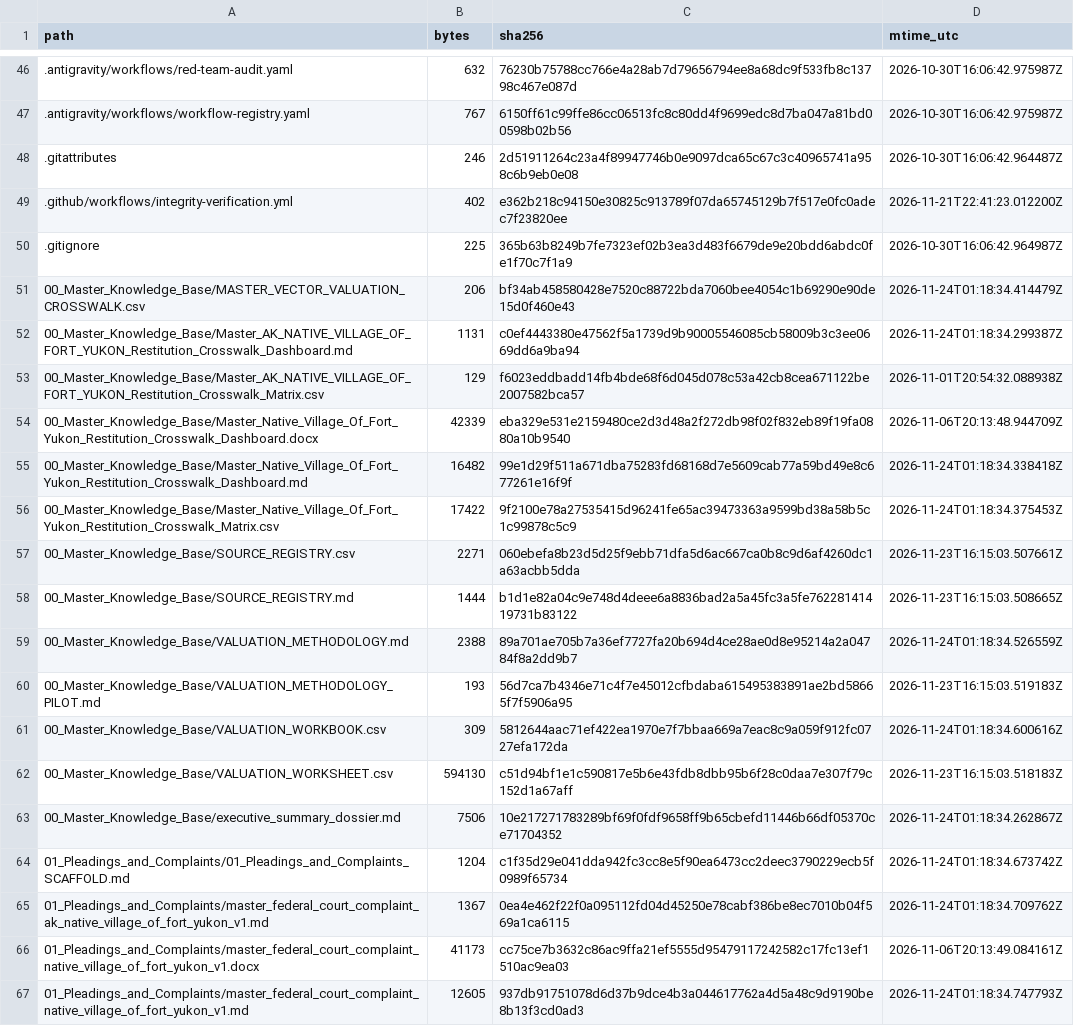
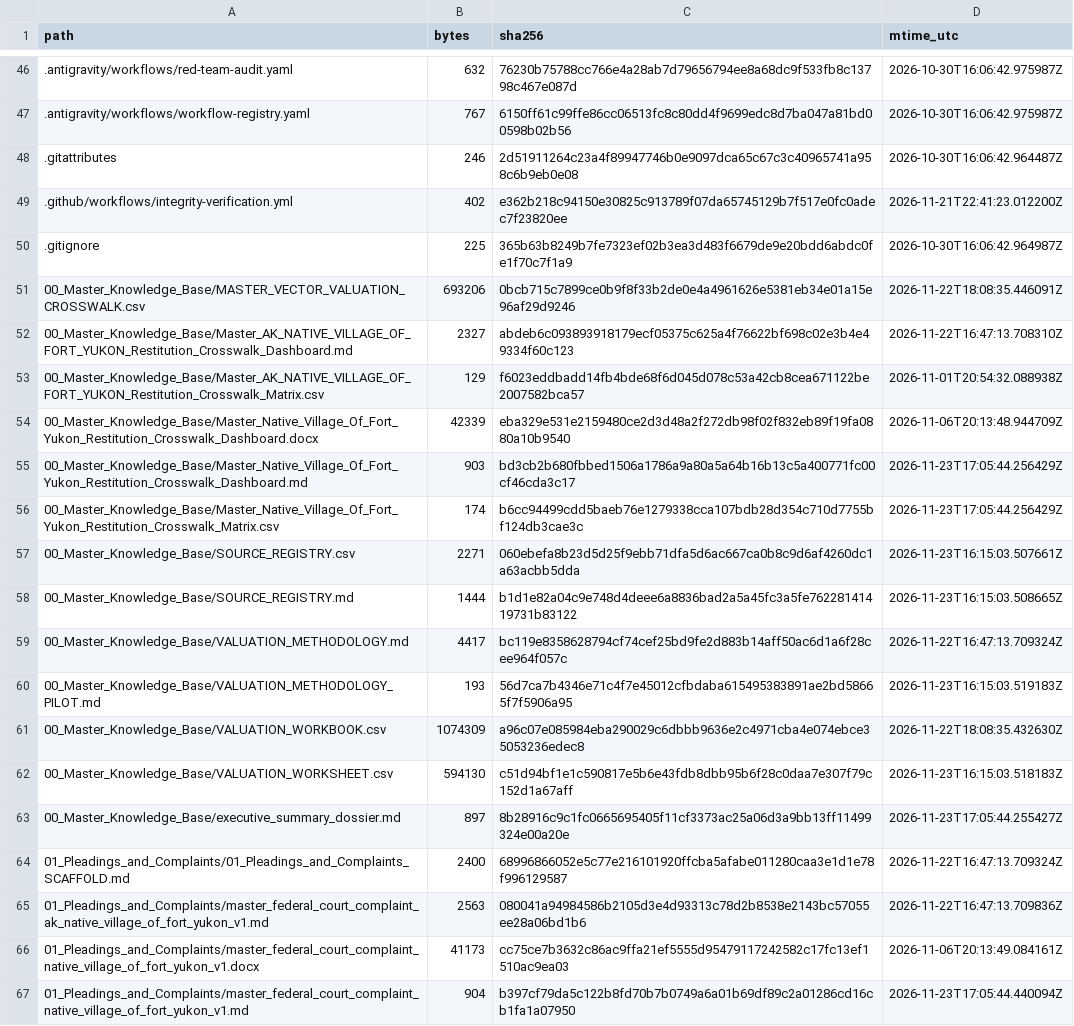
Before and after one commit to GlobalRestitutionAlliance/turtle-island-us-ak-native-village-of-fort-yukon-master-litigation, a CSV file: 99_Archives_and_Manifests/MANIFEST_SHA256.csv, drawn as a sheet; only a part is shown, gaps mark what is left out; the diff covers the shown part only.

```diff
--- a/99_Archives_and_Manifests/MANIFEST_SHA256.csv
+++ b/99_Archives_and_Manifests/MANIFEST_SHA256.csv
@@ -50,18 +50,18 @@ path,bytes,sha256,mtime_utc
 .gitignore,225,365b63b8249b7fe7323ef02b3ea3d483f6679de9e20bdd6abdc0fe1f70c7f1a9,2026-10-30T16:06:42.964987Z
-00_Master_Knowledge_Base/MASTER_VECTOR_VALUATION_CROSSWALK.csv,206,bf34ab458580428e7520c88722bda7060bee4054c1b69290e90de15d0f460e43,2026-11-24T01:18:34.414479Z
-00_Master_Knowledge_Base/Master_AK_NATIVE_VILLAGE_OF_FORT_YUKON_Restitution_Crosswalk_Dashboard.md,1131,c0ef4443380e47562f5a1739d9b90005546085cb58009b3c3ee0669dd6a9ba94,2026-11-24T01:18:34.299387Z
+00_Master_Knowledge_Base/MASTER_VECTOR_VALUATION_CROSSWALK.csv,693206,0bcb715c7899ce0b9f8f33b2de0e4a4961626e5381eb34e01a15e96af29d9246,2026-11-22T18:08:35.446091Z
+00_Master_Knowledge_Base/Master_AK_NATIVE_VILLAGE_OF_FORT_YUKON_Restitution_Crosswalk_Dashboard.md,2327,abdeb6c093893918179ecf05375c625a4f76622bf698c02e3b4e49334f60c123,2026-11-22T16:47:13.708310Z
 00_Master_Knowledge_Base/Master_AK_NATIVE_VILLAGE_OF_FORT_YUKON_Restitution_Crosswalk_Matrix.csv,129,f6023eddbadd14fb4bde68f6d045d078c53a42cb8cea671122be2007582bca57,2026-11-01T20:54:32.088938Z
 00_Master_Knowledge_Base/Master_Native_Village_Of_Fort_Yukon_Restitution_Crosswalk_Dashboard.docx,42339,eba329e531e2159480ce2d3d48a2f272db98f02f832eb89f19fa0880a10b9540,2026-11-06T20:13:48.944709Z
-00_Master_Knowledge_Base/Master_Native_Village_Of_Fort_Yukon_Restitution_Crosswalk_Dashboard.md,16482,99e1d29f511a671dba75283fd68168d7e5609cab77a59bd49e8c677261e16f9f,2026-11-24T01:18:34.338418Z
-00_Master_Knowledge_Base/Master_Native_Village_Of_Fort_Yukon_Restitution_Crosswalk_Matrix.csv,17422,9f2100e78a27535415d96241fe65ac39473363a9599bd38a58b5c1c99878c5c9,2026-11-24T01:18:34.375453Z
+00_Master_Knowledge_Base/Master_Native_Village_Of_Fort_Yukon_Restitution_Crosswalk_Dashboard.md,903,bd3cb2b680fbbed1506a1786a9a80a5a64b16b13c5a400771fc00cf46cda3c17,2026-11-23T17:05:44.256429Z
+00_Master_Knowledge_Base/Master_Native_Village_Of_Fort_Yukon_Restitution_Crosswalk_Matrix.csv,174,b6cc94499cdd5baeb76e1279338cca107bdb28d354c710d7755bf124db3cae3c,2026-11-23T17:05:44.256429Z
 00_Master_Knowledge_Base/SOURCE_REGISTRY.csv,2271,060ebefa8b23d5d25f9ebb71dfa5d6ac667ca0b8c9d6af4260dc1a63acbb5dda,2026-11-23T16:15:03.507661Z
 00_Master_Knowledge_Base/SOURCE_REGISTRY.md,1444,b1d1e82a04c9e748d4deee6a8836bad2a5a45fc3a5fe76228141419731b83122,2026-11-23T16:15:03.508665Z
-00_Master_Knowledge_Base/VALUATION_METHODOLOGY.md,2388,89a701ae705b7a36ef7727fa20b694d4ce28ae0d8e95214a2a04784f8a2dd9b7,2026-11-24T01:18:34.526559Z
+00_Master_Knowledge_Base/VALUATION_METHODOLOGY.md,4417,bc119e8358628794cf74cef25bd9fe2d883b14aff50ac6d1a6f28cee964f057c,2026-11-22T16:47:13.709324Z
 00_Master_Knowledge_Base/VALUATION_METHODOLOGY_PILOT.md,193,56d7ca7b4346e71c4f7e45012cfbdaba615495383891ae2bd58665f7f5906a95,2026-11-23T16:15:03.519183Z
-00_Master_Knowledge_Base/VALUATION_WORKBOOK.csv,309,5812644aac71ef422ea1970e7f7bbaa669a7eac8c9a059f912fc0727efa172da,2026-11-24T01:18:34.600616Z
+00_Master_Knowledge_Base/VALUATION_WORKBOOK.csv,1074309,a96c07e085984eba290029c6dbbb9636e2c4971cba4e074ebce35053236edec8,2026-11-22T18:08:35.432630Z
 00_Master_Knowledge_Base/VALUATION_WORKSHEET.csv,594130,c51d94bf1e1c590817e5b6e43fdb8dbb95b6f28c0daa7e307f79c152d1a67aff,2026-11-23T16:15:03.518183Z
-00_Master_Knowledge_Base/executive_summary_dossier.md,7506,10e217271783289bf69f0fdf9658ff9b65cbefd11446b66df05370ce71704352,2026-11-24T01:18:34.262867Z
-01_Pleadings_and_Complaints/01_Pleadings_and_Complaints_SCAFFOLD.md,1204,c1f35d29e041dda942fc3cc8e5f90ea6473cc2deec3790229ecb5f0989f65734,2026-11-24T01:18:34.673742Z
-01_Pleadings_and_Complaints/master_federal_court_complaint_ak_native_village_of_fort_yukon_v1.md,1367,0ea4e462f22f0a095112fd04d45250e78cabf386be8ec7010b04f569a1ca6115,2026-11-24T01:18:34.709762Z
+00_Master_Knowledge_Base/executive_summary_dossier.md,897,8b28916c9c1fc0665695405f11cf3373ac25a06d3a9bb13ff11499324e00a20e,2026-11-23T17:05:44.255427Z
+01_Pleadings_and_Complaints/01_Pleadings_and_Complaints_SCAFFOLD.md,2400,68996866052e5c77e216101920ffcba5afabe011280caa3e1d1e78f996129587,2026-11-22T16:47:13.709324Z
+01_Pleadings_and_Complaints/master_federal_court_complaint_ak_native_village_of_fort_yukon_v1.md,2563,080041a94984586b2105d3e4d93313c78d2b8538e2143bc57055ee28a06bd1b6,2026-11-22T16:47:13.709836Z
 01_Pleadings_and_Complaints/master_federal_court_complaint_native_village_of_fort_yukon_v1.docx,41173,cc75ce7b3632c86ac9ffa21ef5555d95479117242582c17fc13ef1510ac9ea03,2026-11-06T20:13:49.084161Z
-01_Pleadings_and_Complaints/master_federal_court_complaint_native_village_of_fort_yukon_v1.md,12605,937db91751078d6d37b9dce4b3a044617762a4d5a48c9d9190be8b13f3cd0ad3,2026-11-24T01:18:34.747793Z
+01_Pleadings_and_Complaints/master_federal_court_complaint_native_village_of_fort_yukon_v1.md,904,b397cf79da5c122b8fd70b7b0749a6a01b69df89c2a01286cd16cb1fa1a07950,2026-11-23T17:05:44.440094Z
```
Also changed, not shown: 86 edited cells elsewhere in this file, 39 other files.
